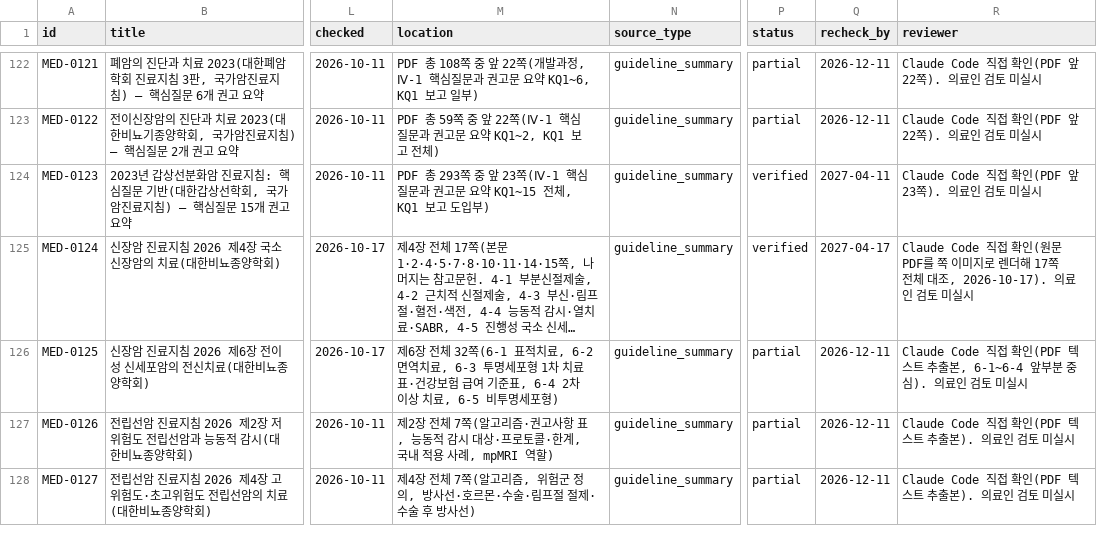
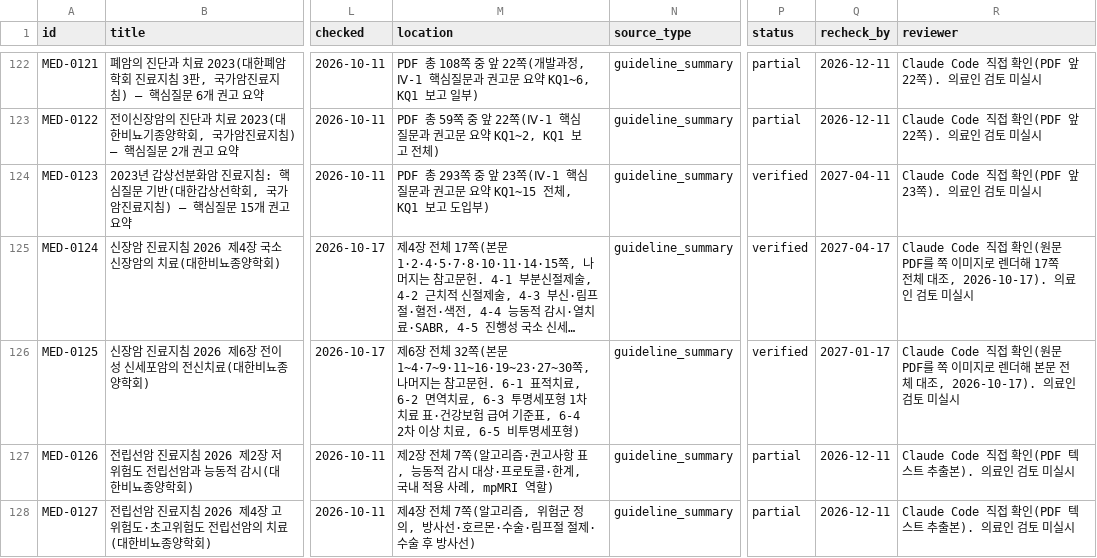
Before and after one commit to rkrjrl-ctrl/claude_drive, a CSV file: medical/index.csv, drawn as a sheet; only a part is shown, gaps mark what is left out; long unchanged cells end in …; the diff names each change by its address in the sheet, - before the commit and + after, or states it on an @@ line.

```diff
--- a/medical/index.csv
+++ b/medical/index.csv
-M126 (location): …체 32쪽(6-1 표적치료…
+M126 (location): …체 32쪽(본문 1~4·7~9·11~16·19~23·27~30쪽, 나머지는 참고문헌. 6-1 표적치료…
-P126 (status): partial
+P126 (status): verified
-Q126 (recheck_by): 2026-12-11
+Q126 (recheck_by): 2027-01-17
-R126 (reviewer): …접 확인(PDF 텍스트 추출본, 6-1~6-4 앞부분 중심). 의료인…
+R126 (reviewer): …접 확인(원문 PDF를 쪽 이미지로 렌더해 본문 전체 대조, 2026-10-17). 의료인…
```
Also changed, not shown: 3 other files.
